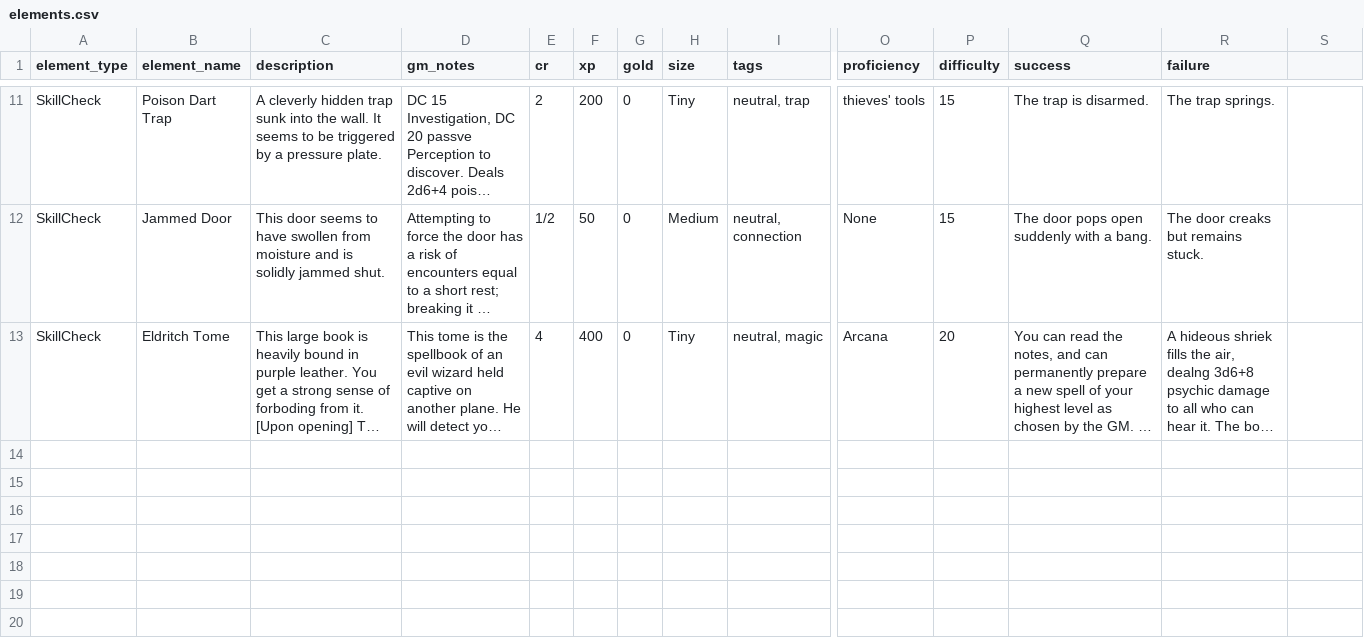
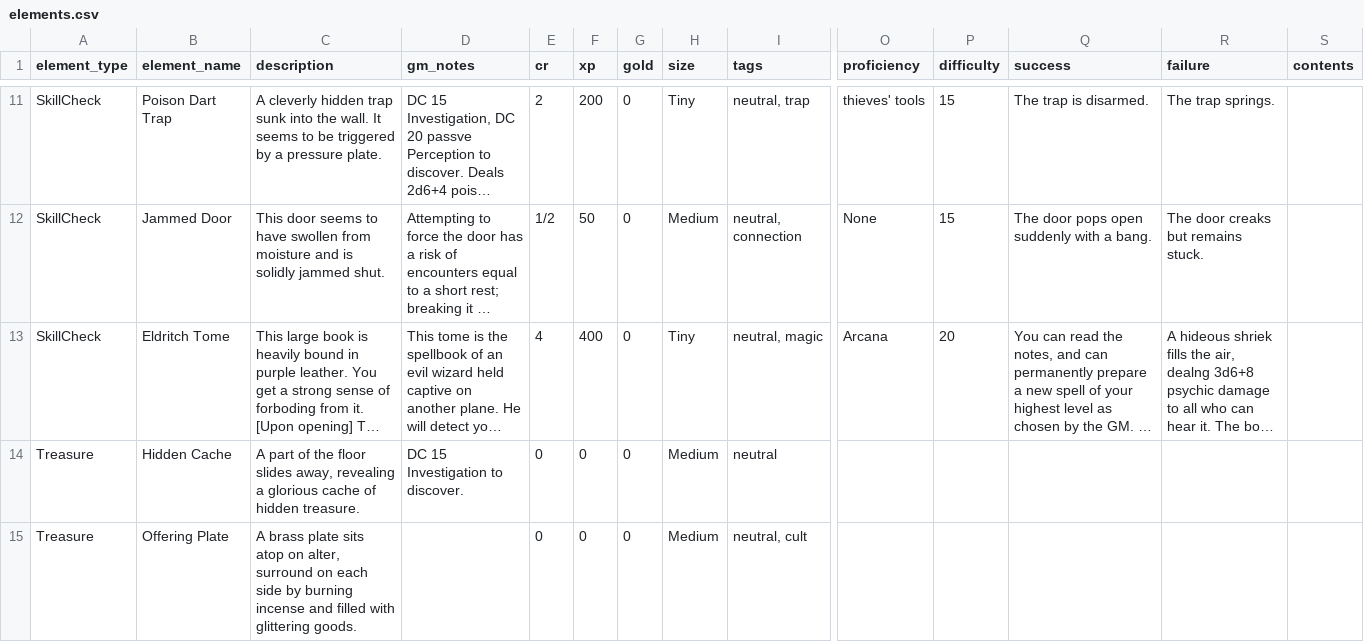
Before and after one commit to alice-i-cecile/NeverEndingDungeons, a CSV file: content/elements.csv, drawn as a sheet; only a part is shown, gaps mark what is left out; long unchanged cells end in …; rows hold the shown columns only; the diff names each change by its address in the sheet, - before the commit and + after, or states it on an @@ line.

Commit message:
Added treasure subclass

```diff
--- a/content/elements.csv
+++ b/content/elements.csv
-S1: (empty)
+S1: contents
+row 14: Treasure | Hidden Cache | A part of the floor slides away, revealing a glorious cache of hidden treasure. | DC 15 Investigation to discover. | 0 | 0 | 0 | Medium | neutral
+row 15: Treasure | Offering Plate | A brass plate sits atop on alter, surround on each side by burning incense and filled with glittering goods. |  | 0 | 0 | 0 | Medium | neutral, cult
```
Also changed, not shown: 3 other files.
